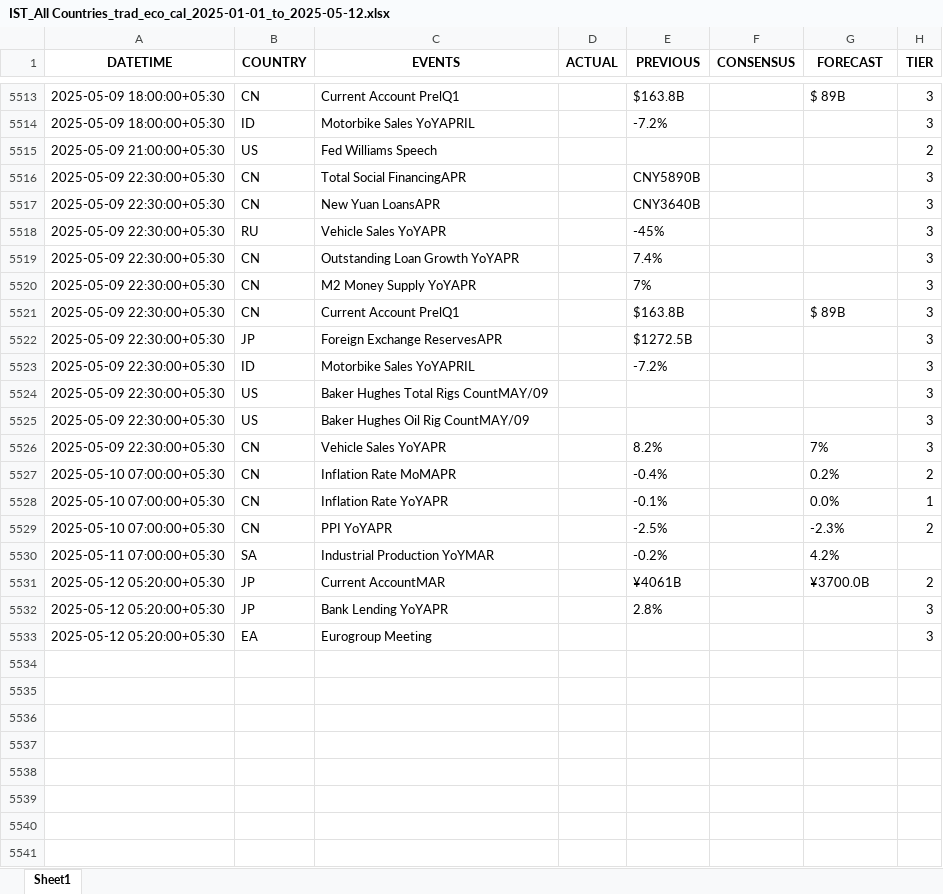
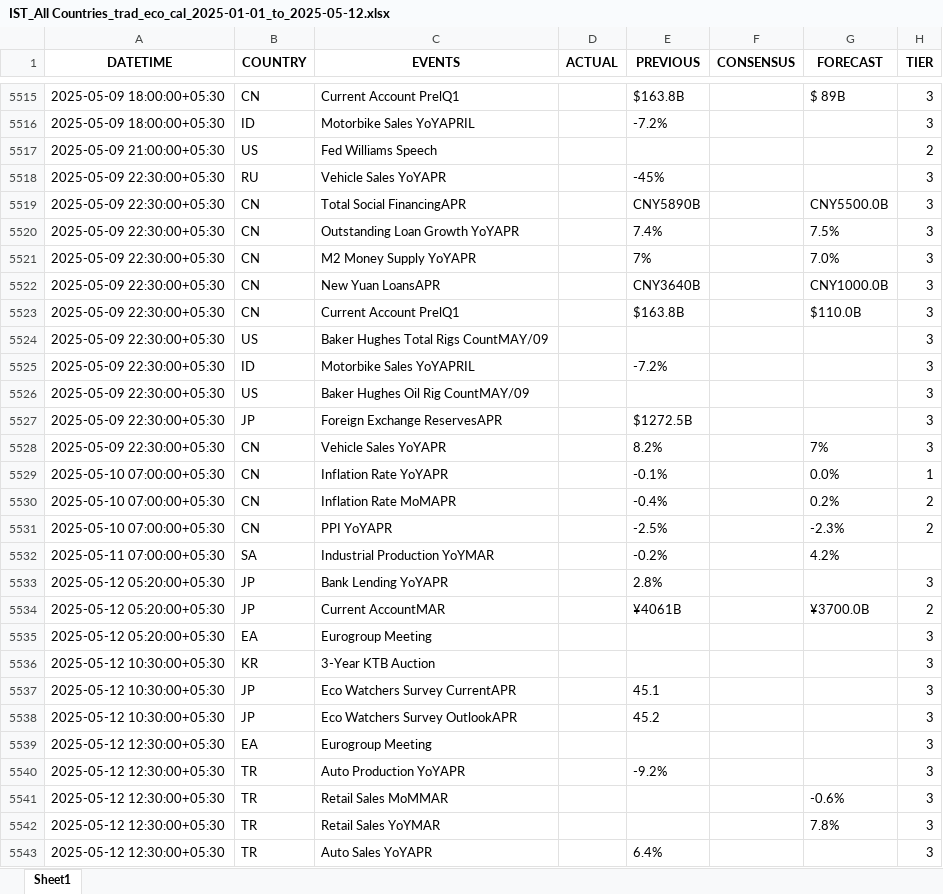
Before and after one commit to krishangguptafibonacciresearch/DistributionProject, an Excel workbook: Input_data/IST_All Countries_trad_eco_cal_2025-01-01_to_2025-05-12.xlsx, sheet Sheet1, drawn as a sheet; only a part is shown, gaps mark what is left out; values as stored, in another font and other column widths than the file's, no borders; removed rows and columns are numbered as before the commit, all else as after; the diff covers the shown part only; the diff names each change by its address in the sheet, - before the commit and + after, or states it on an @@ line.

```diff
--- a/Input_data/IST_All Countries_trad_eco_cal_2025-01-01_to_2025-05-12.xlsx (sheet Sheet1)
+++ b/Input_data/IST_All Countries_trad_eco_cal_2025-01-01_to_2025-05-12.xlsx (sheet Sheet1)
-row 5516: 2025-05-09 22:30:00+05:30 | CN | Total Social FinancingAPR |  | CNY5890B |  |  | 3
-row 5517: 2025-05-09 22:30:00+05:30 | CN | New Yuan LoansAPR |  | CNY3640B |  |  | 3
+row 5519: 2025-05-09 22:30:00+05:30 | CN | Total Social FinancingAPR |  | CNY5890B |  | CNY5500.0B | 3
-G5520 (FORECAST): (empty)
+G5520 (FORECAST): 7.5%
-G5521 (FORECAST): (empty)
+G5521 (FORECAST): 7.0%
+row 5522: 2025-05-09 22:30:00+05:30 | CN | New Yuan LoansAPR |  | CNY3640B |  | CNY1000.0B | 3
-G5523 (FORECAST): $ 89B
+G5523 (FORECAST): $110.0B
@@ row 5523 moved to row 5525: 2025-05-09 22:30:00+05:30 @@
@@ row 5522 moved to row 5527: 2025-05-09 22:30:00+05:30 @@
@@ row 5527 moved to row 5530: 2025-05-10 07:00:00+05:30 @@
@@ row 5531 moved to row 5534: 2025-05-12 05:20:00+05:30 @@
+row 5536: 2025-05-12 10:30:00+05:30 | KR | 3-Year KTB Auction |  |  |  |  | 3
+row 5537: 2025-05-12 10:30:00+05:30 | JP | Eco Watchers Survey CurrentAPR |  | 45.1 |  |  | 3
+row 5538: 2025-05-12 10:30:00+05:30 | JP | Eco Watchers Survey OutlookAPR |  | 45.2 |  |  | 3
+row 5539: 2025-05-12 12:30:00+05:30 | EA | Eurogroup Meeting |  |  |  |  | 3
+row 5540: 2025-05-12 12:30:00+05:30 | TR | Auto Production YoYAPR |  | -9.2% |  |  | 3
+row 5541: 2025-05-12 12:30:00+05:30 | TR | Retail Sales MoMMAR |  |  |  | -0.6% | 3
+row 5542: 2025-05-12 12:30:00+05:30 | TR | Retail Sales YoYMAR |  |  |  | 7.8% | 3
+row 5543: 2025-05-12 12:30:00+05:30 | TR | Auto Sales YoYAPR |  | 6.4% |  |  | 3
```
Also changed, not shown: 17 added rows, 15 removed rows, 1682 moved rows and 38 edited cells elsewhere in this sheet, Input_data/IST_US_trad_eco_cal_2025-01-01_to_2025-05-12.xlsx, 2 other files.
